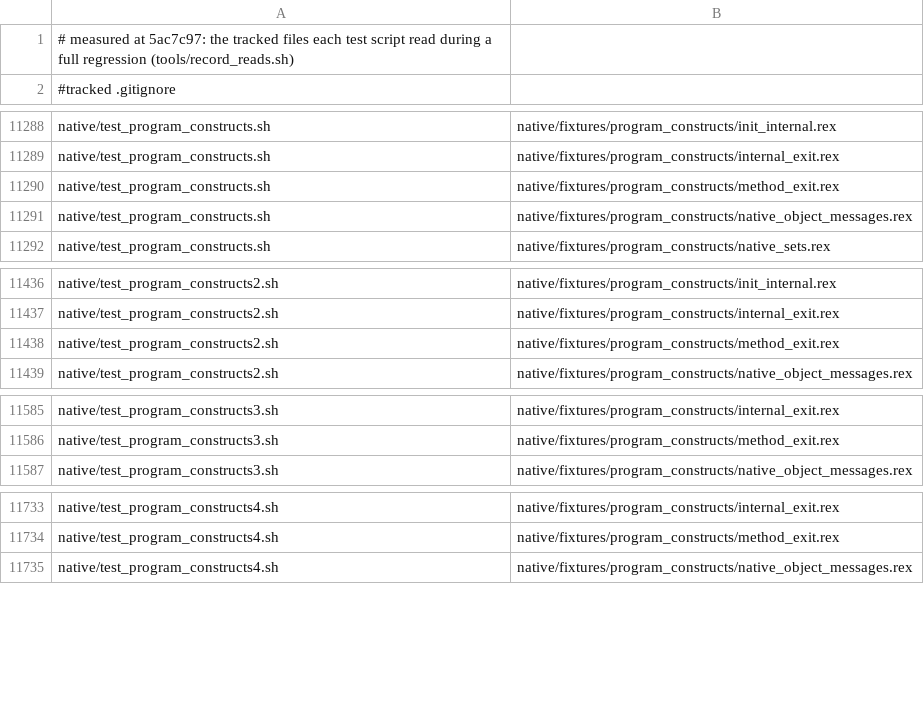
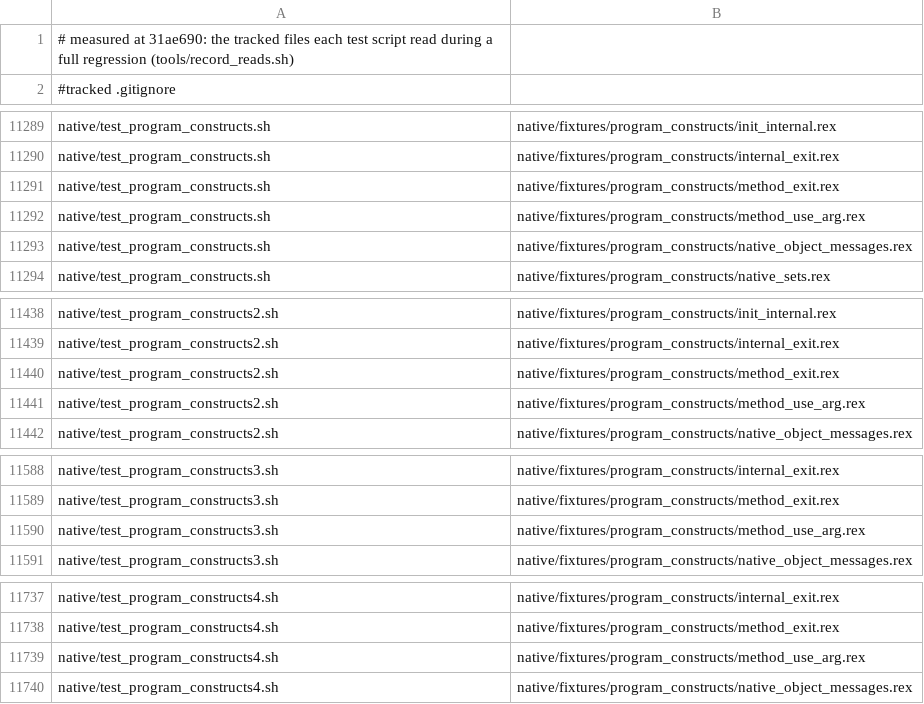
Before and after one commit to animatedads/oorexx, a TSV file: oorexx2cpp/ootest/test_reads.tsv, drawn as a sheet; only a part is shown, gaps mark what is left out; the diff covers the shown part only.

```diff
--- a/oorexx2cpp/ootest/test_reads.tsv
+++ b/oorexx2cpp/ootest/test_reads.tsv
@@ -1,2 +1,2 @@
-# measured at 5ac7c97: the tracked files each test script read during a full regression (tools/record_reads.sh)
+# measured at 31ae690: the tracked files each test script read during a full regression (tools/record_reads.sh)
 #tracked .gitignore
@@ -11290,2 +11291,3 @@ native/test_program_constructs.sh	native/fixtures/program_constructs/internal_ex
 native/test_program_constructs.sh	native/fixtures/program_constructs/method_exit.rex
+native/test_program_constructs.sh	native/fixtures/program_constructs/method_use_arg.rex
 native/test_program_constructs.sh	native/fixtures/program_constructs/native_object_messages.rex
@@ -11438,2 +11440,3 @@ native/test_program_constructs2.sh	native/fixtures/program_constructs/internal_e
 native/test_program_constructs2.sh	native/fixtures/program_constructs/method_exit.rex
+native/test_program_constructs2.sh	native/fixtures/program_constructs/method_use_arg.rex
 native/test_program_constructs2.sh	native/fixtures/program_constructs/native_object_messages.rex
@@ -11586,2 +11589,3 @@ native/test_program_constructs3.sh	native/fixtures/program_constructs/internal_e
 native/test_program_constructs3.sh	native/fixtures/program_constructs/method_exit.rex
+native/test_program_constructs3.sh	native/fixtures/program_constructs/method_use_arg.rex
 native/test_program_constructs3.sh	native/fixtures/program_constructs/native_object_messages.rex
@@ -11734,2 +11738,3 @@ native/test_program_constructs4.sh	native/fixtures/program_constructs/internal_e
 native/test_program_constructs4.sh	native/fixtures/program_constructs/method_exit.rex
+native/test_program_constructs4.sh	native/fixtures/program_constructs/method_use_arg.rex
 native/test_program_constructs4.sh	native/fixtures/program_constructs/native_object_messages.rex
```
Also changed, not shown: 1 added row and 134 edited cells elsewhere in this file, 2 other files.
